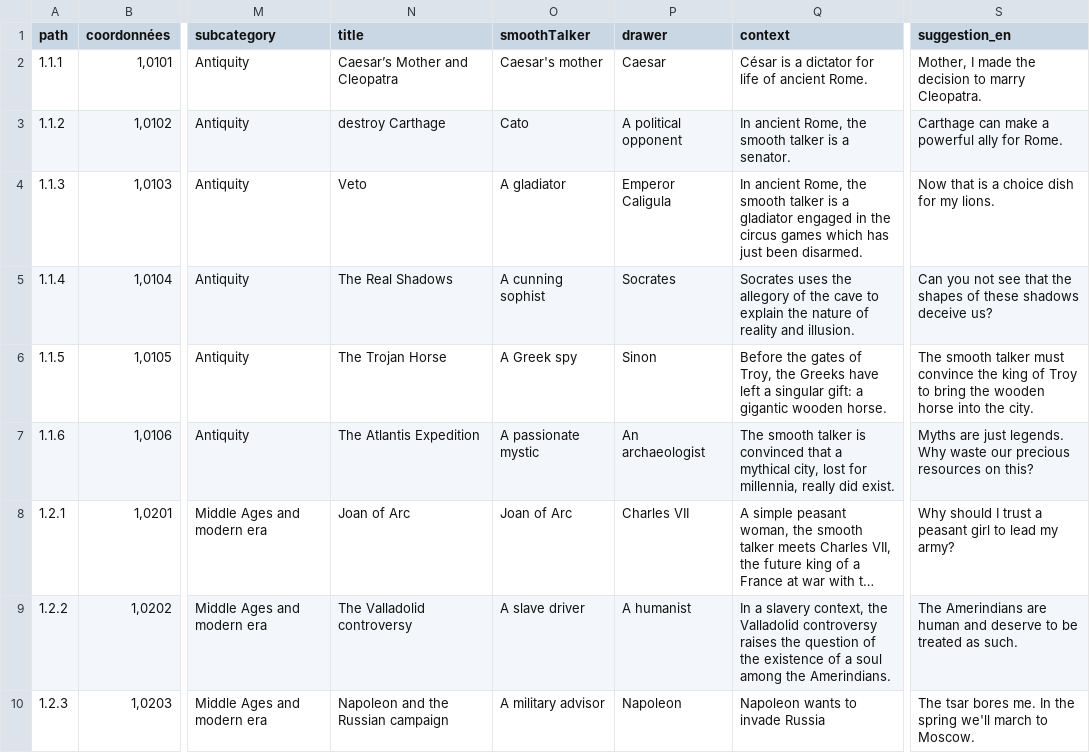
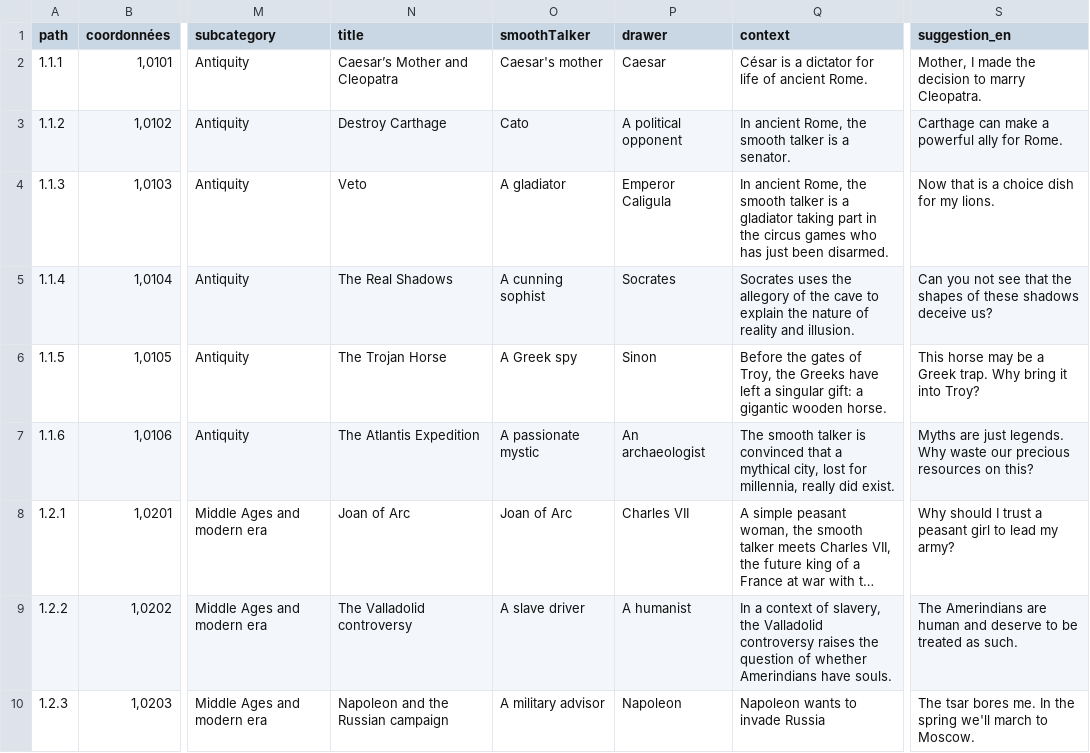
Before and after one commit to ArgumentumGames/Argumentum, a CSV file: Cards/Scenarii/Argumentum Scenarii - Cards.csv, drawn as a sheet; only a part is shown, gaps mark what is left out; long unchanged cells end in …; the diff covers the shown part only; the diff names each change by its address in the sheet, - before the commit and + after, or states it on an @@ line.

```diff
--- a/Cards/Scenarii/Argumentum Scenarii - Cards.csv
+++ b/Cards/Scenarii/Argumentum Scenarii - Cards.csv
-N3 (title): destroy Carthage
+N3 (title): Destroy Carthage
-Q4 (context): …a gladiator engaged in the circus games which has just…
+Q4 (context): …a gladiator taking part in the circus games who has just…
-S6 (suggestion_en): The smooth talker must convince the king of Troy to bring the wooden horse into the city.
+S6 (suggestion_en): This horse may be a Greek trap. Why bring it into Troy?
-Q9 (context): In a slavery context, the Valladolid controversy raises the question of the existence of a soul among the Amerindians.
+Q9 (context): In a context of slavery, the Valladolid controversy raises the question of whether Amerindians have souls.
```
Also changed, not shown: 45 edited cells elsewhere in this file.
